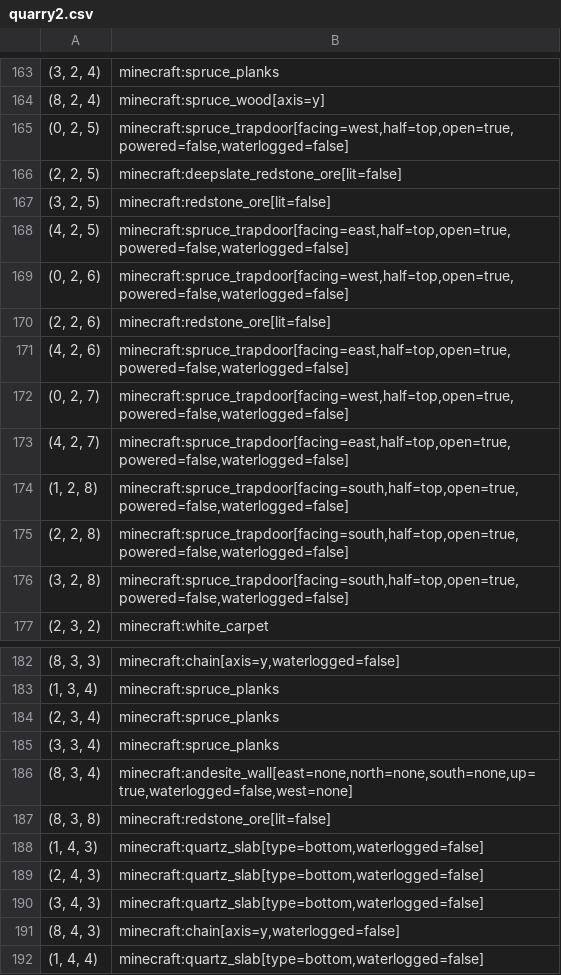
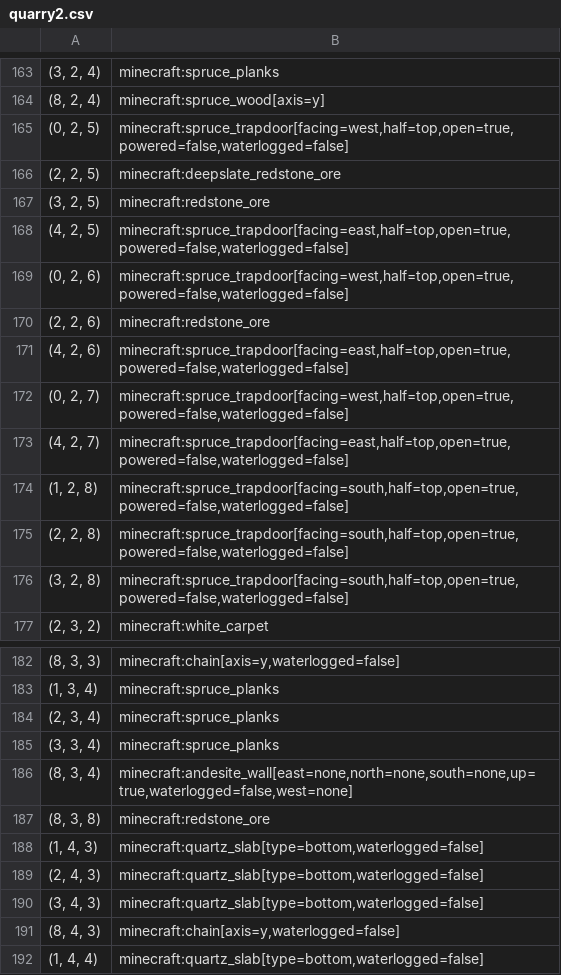
Before and after one commit to IsaacBraamGit/gdcm2025, a CSV file: builds/processed/quarry2.csv, drawn as a sheet; only a part is shown, gaps mark what is left out; the diff names each change by its address in the sheet, - before the commit and + after, or states it on an @@ line.

```diff
--- a/builds/processed/quarry2.csv
+++ b/builds/processed/quarry2.csv
-B166: minecraft:deepslate_redstone_ore[lit=false]
+B166: minecraft:deepslate_redstone_ore
-B167: minecraft:redstone_ore[lit=false]
+B167: minecraft:redstone_ore
-B170: minecraft:redstone_ore[lit=false]
+B170: minecraft:redstone_ore
-B187: minecraft:redstone_ore[lit=false]
+B187: minecraft:redstone_ore
```
Also changed, not shown: 5 other files.
